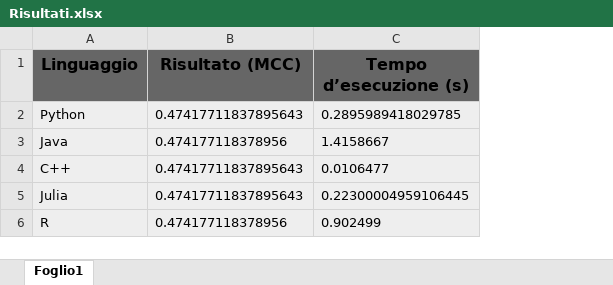
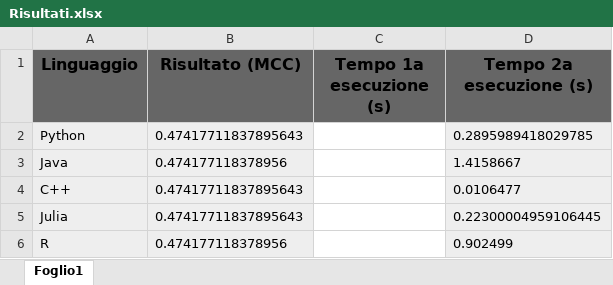
Before and after one commit to gialluted/Tesi-Supervised-ML, an Excel workbook: results/Risultati.xlsx, sheet Foglio1, drawn as a sheet; values as stored, in another font and other column widths than the file's, no borders; addresses are those after the commit; the diff names each change by its address in the sheet, - before the commit and + after, or states it on an @@ line.

```diff
--- a/results/Risultati.xlsx (sheet Foglio1)
+++ b/results/Risultati.xlsx (sheet Foglio1)
+column C (Tempo 1a esecuzione (s)), empty
-D1: Tempo d’esecuzione (s)
+D1: Tempo 2a esecuzione (s)
```
Also changed, not shown: 1 other file.
